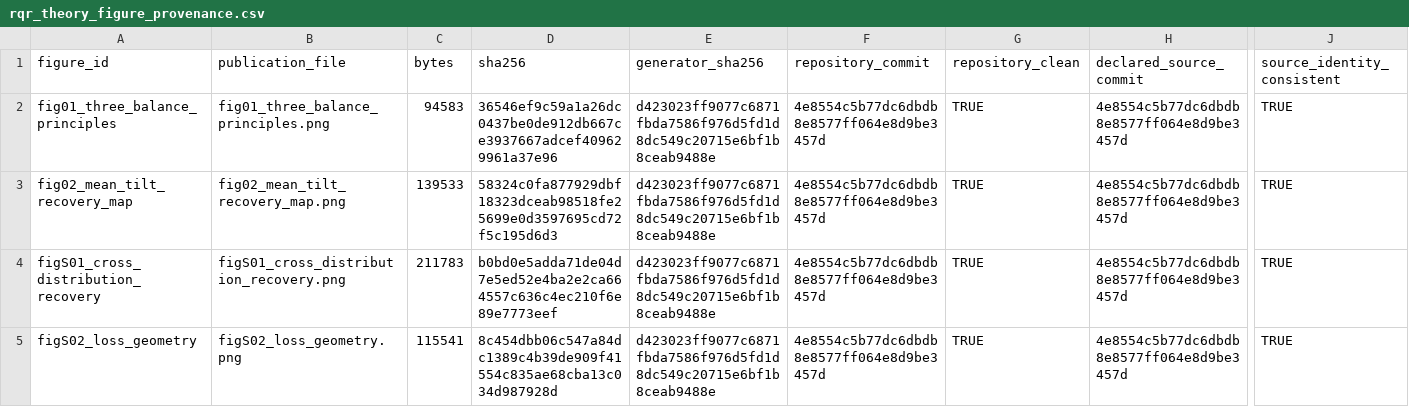
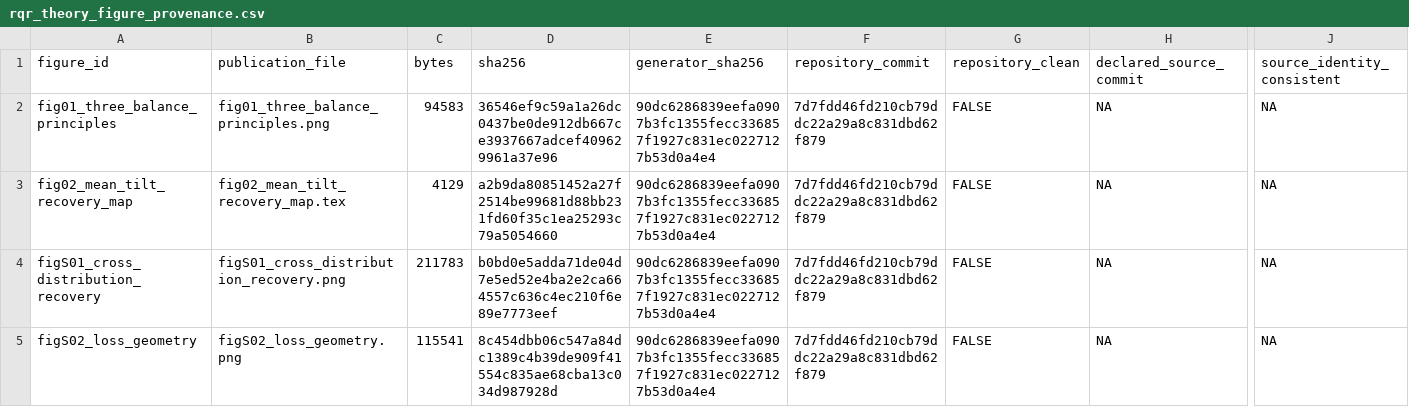
Before and after one commit to AntonioAPDL/RQR-GIBBS, a CSV file: figures/generated/rqr_theory_figure_provenance.csv, drawn as a sheet; only a part is shown, gaps mark what is left out; the diff names each change by its address in the sheet, - before the commit and + after, or states it on an @@ line.

Commit message:
Integrate Cornish-Fisher tilt diagnostics

```diff
--- a/figures/generated/rqr_theory_figure_provenance.csv
+++ b/figures/generated/rqr_theory_figure_provenance.csv
-E2:E5 (generator_sha256): d423023ff9077c6871fbda7586f976d5fd1d8dc549c20715e6bf1b8ceab9488e
+E2:E5 (generator_sha256): 90dc6286839eefa0907b3fc1355fecc336857f1927c831ec0227127b53d0a4e4
-F2:F5 (repository_commit): 4e8554c5b77dc6dbdb8e8577ff064e8d9be3457d
+F2:F5 (repository_commit): 7d7fdd46fd210cb79ddc22a29a8c831dbd62f879
-G2:G5 (repository_clean): TRUE
+G2:G5 (repository_clean): FALSE
-H2:H5 (declared_source_commit): 4e8554c5b77dc6dbdb8e8577ff064e8d9be3457d
+H2:H5 (declared_source_commit): NA
-J2:J5 (source_identity_consistent): TRUE
+J2:J5 (source_identity_consistent): NA
-B3 (publication_file): fig02_mean_tilt_recovery_map.png
+B3 (publication_file): fig02_mean_tilt_recovery_map.tex
-C3 (bytes): 139533
+C3 (bytes): 4129
-D3 (sha256): 58324c0fa877929dbf18323dceab98518fe25699e0d3597695cd72f5c195d6d3
+D3 (sha256): a2b9da80851452a27f2514be99681d88bb231fd60f35c1ea25293c79a5054660
```
Also changed, not shown: 11 other files.
